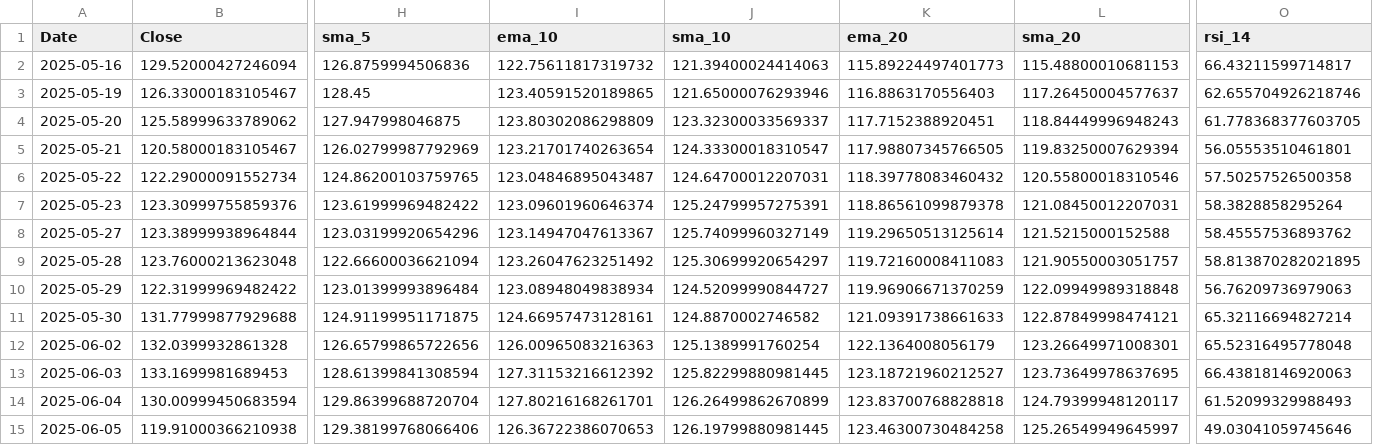
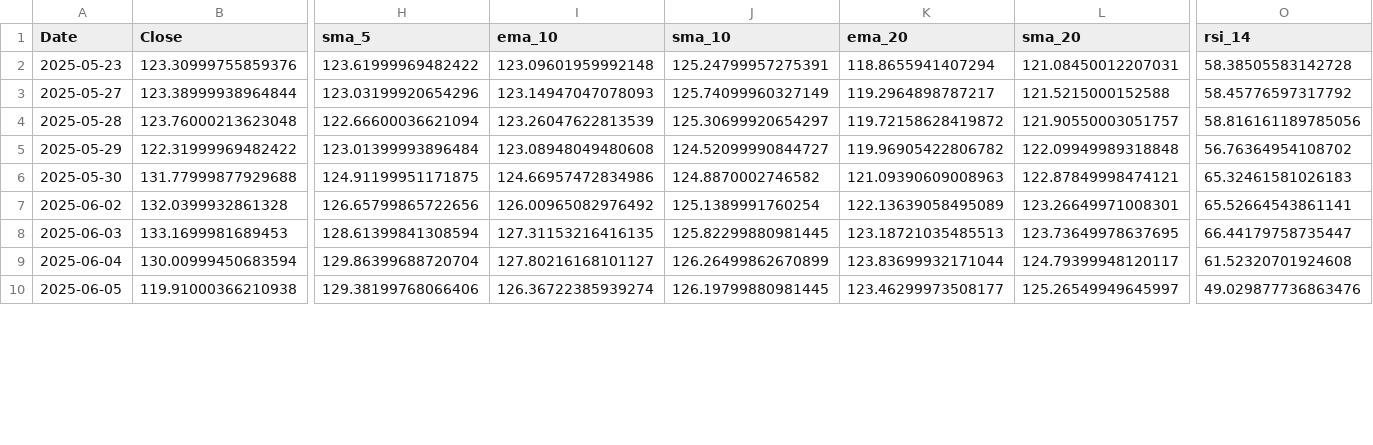
Before and after one commit to SiddhantBorale/PredicTrade, a CSV file: stocks/data/processed/PLTR_eval.csv, drawn as a sheet; only a part is shown, gaps mark what is left out; removed rows and columns are numbered as before the commit, all else as after; rows hold the shown columns only; the diff covers the shown part only; the diff names each change by its address in the sheet, - before the commit and + after, or states it on an @@ line.

```diff
--- a/stocks/data/processed/PLTR_eval.csv
+++ b/stocks/data/processed/PLTR_eval.csv
-row 2: 2025-05-16 | 129.52000427246094 | 126.8759994506836 | 122.75611817319732 | 121.39400024414063 | 115.89224497401773 | 115.48800010681153 | 66.43211599714817
-row 3: 2025-05-19 | 126.33000183105467 | 128.45 | 123.40591520189865 | 121.65000076293946 | 116.8863170556403 | 117.26450004577637 | 62.655704926218746
-row 4: 2025-05-20 | 125.58999633789062 | 127.947998046875 | 123.80302086298809 | 123.32300033569337 | 117.7152388920451 | 118.84449996948243 | 61.778368377603705
-row 5: 2025-05-21 | 120.58000183105467 | 126.02799987792969 | 123.21701740263654 | 124.33300018310547 | 117.98807345766505 | 119.83250007629394 | 56.05553510461801
-row 6: 2025-05-22 | 122.29000091552734 | 124.86200103759765 | 123.04846895043487 | 124.64700012207031 | 118.39778083460432 | 120.55800018310546 | 57.50257526500358
-I2 (ema_10): 123.09601960646374
+I2 (ema_10): 123.09601959992148
-K2 (ema_20): 118.86561099879378
+K2 (ema_20): 118.8655941407294
-O2 (rsi_14): 58.3828858295264
+O2 (rsi_14): 58.38505583142728
-I3 (ema_10): 123.14947047613367
+I3 (ema_10): 123.14947047078093
-K3 (ema_20): 119.29650513125614
+K3 (ema_20): 119.2964898787217
-O3 (rsi_14): 58.45557536893762
+O3 (rsi_14): 58.45776597317792
-I4 (ema_10): 123.26047623251492
+I4 (ema_10): 123.26047622813539
-K4 (ema_20): 119.72160008411083
+K4 (ema_20): 119.72158628419872
-O4 (rsi_14): 58.813870282021895
+O4 (rsi_14): 58.816161189785056
-I5 (ema_10): 123.08948049838934
+I5 (ema_10): 123.08948049480608
-K5 (ema_20): 119.96906671370259
+K5 (ema_20): 119.96905422806782
-O5 (rsi_14): 56.76209736979063
+O5 (rsi_14): 56.76364954108702
-I6 (ema_10): 124.66957473128161
+I6 (ema_10): 124.66957472834986
-K6 (ema_20): 121.09391738661633
+K6 (ema_20): 121.09390609008963
-O6 (rsi_14): 65.32116694827214
+O6 (rsi_14): 65.32461581026183
-I7 (ema_10): 126.00965083216363
+I7 (ema_10): 126.00965082976492
-K7 (ema_20): 122.1364008056179
+K7 (ema_20): 122.13639058495089
-O7 (rsi_14): 65.52316495778048
+O7 (rsi_14): 65.52664543861141
-I8 (ema_10): 127.31153216612392
+I8 (ema_10): 127.31153216416135
-K8 (ema_20): 123.18721960212527
+K8 (ema_20): 123.18721035485513
-O8 (rsi_14): 66.43818146920063
+O8 (rsi_14): 66.44179758735447
-I9 (ema_10): 127.80216168261701
+I9 (ema_10): 127.80216168101127
-K9 (ema_20): 123.83700768828818
+K9 (ema_20): 123.83699932171044
-O9 (rsi_14): 61.52099329988493
+O9 (rsi_14): 61.52320701924608
-I10 (ema_10): 126.36722386070653
+I10 (ema_10): 126.36722385939274
-K10 (ema_20): 123.46300730484258
+K10 (ema_20): 123.46299973508177
-O10 (rsi_14): 49.03041059745646
+O10 (rsi_14): 49.029877736863476
```
Also changed, not shown: 1 added row and 46 edited cells elsewhere in this file, stocks/data/processed/PLTR_train.csv, stocks/data/processed/^GSPC_eval.csv, 40 other files.
